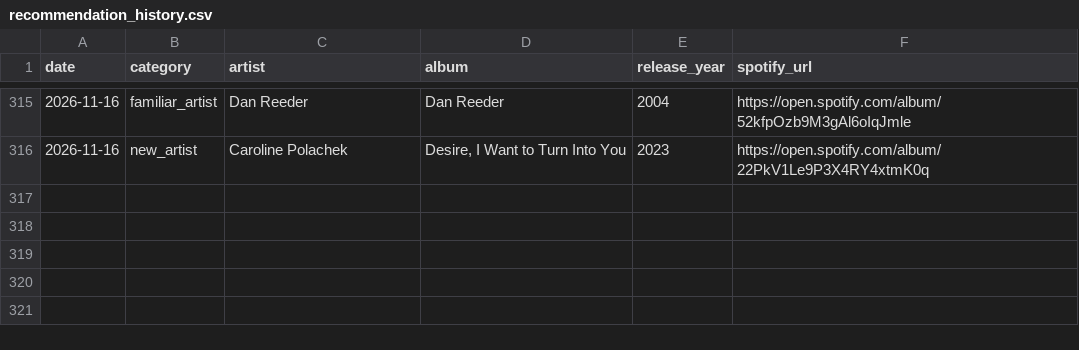
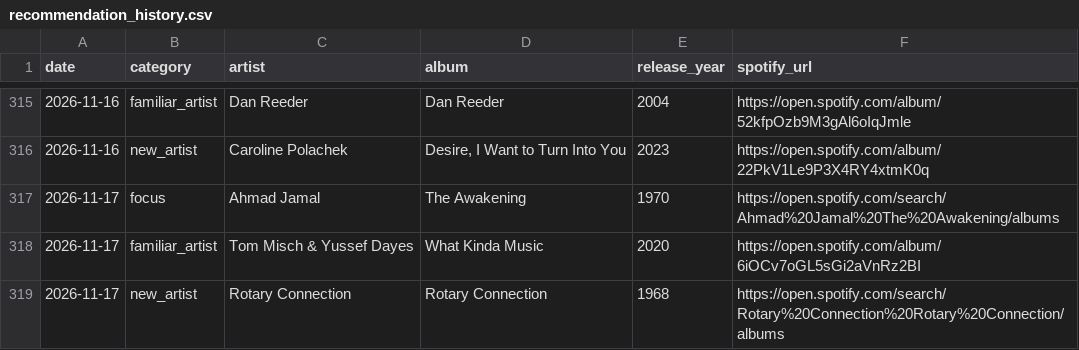
Before and after one commit to mschachner/ultrafilter, a CSV file: recommendation_history.csv, drawn as a sheet; only a part is shown, gaps mark what is left out.

```diff
--- a/recommendation_history.csv
+++ b/recommendation_history.csv
@@ -316 +316,4 @@ date,category,artist,album,release_year,spotify_url
 2026-11-16,new_artist,Caroline Polachek,"Desire, I Want to Turn Into You",2023,https://open.spotify.com/album/22PkV1Le9P3X4RY4xtmK0q
+2026-11-17,focus,Ahmad Jamal,The Awakening,1970,https://open.spotify.com/search/Ahmad%20Jamal%20The%20Awakening/albums
+2026-11-17,familiar_artist,Tom Misch & Yussef Dayes,What Kinda Music,2020,https://open.spotify.com/album/6iOCv7oGL5sGi2aVnRz2BI
+2026-11-17,new_artist,Rotary Connection,Rotary Connection,1968,https://open.spotify.com/search/Rotary%20Connection%20Rotary%20Connection/albums
```
Also changed, not shown: 5 other files.
